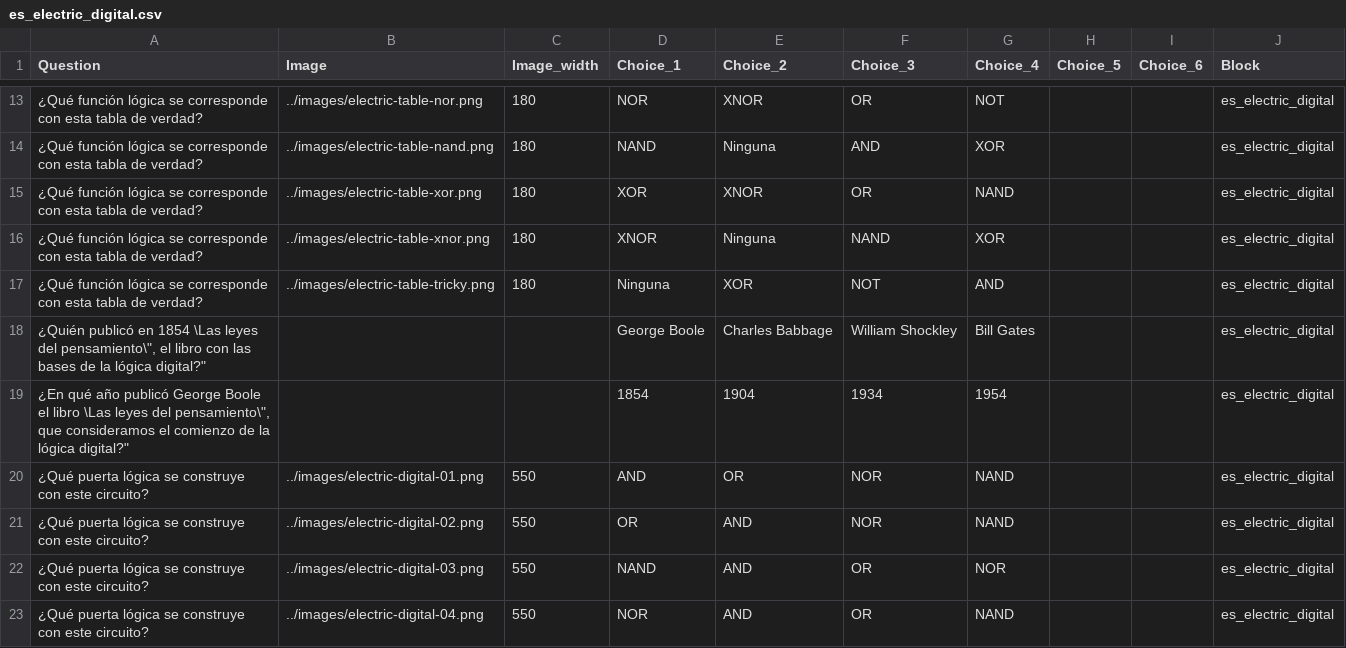
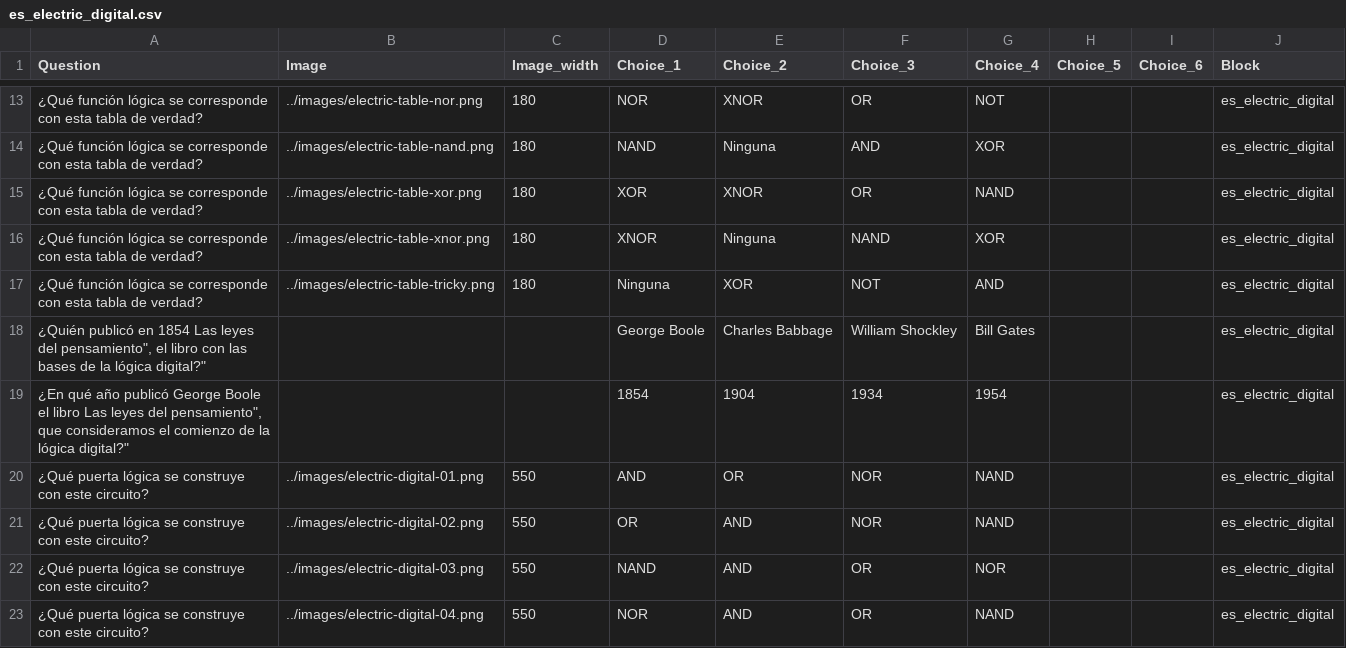
Before and after one commit to picuino/questionary, a CSV file: multichoice/build/es_electric_digital.csv, drawn as a sheet; only a part is shown, gaps mark what is left out.

```diff
--- a/multichoice/build/es_electric_digital.csv
+++ b/multichoice/build/es_electric_digital.csv
@@ -17,4 +17,4 @@ Question;Image;Image_width;Choice_1;Choice_2;Choice_3;Choice_4;Choice_5;Choice_6
 "¿Qué función lógica se corresponde con esta tabla de verdad?";"../images/electric-table-tricky.png";"180";"Ninguna";"XOR";"NOT";"AND";"";"";"es_electric_digital"
-"¿Quién publicó en 1854 \"Las leyes del pensamiento\", el libro con las bases de la lógica digital?";"";"";"George Boole";"Charles Babbage";"William Shockley";"Bill Gates";"";"";"es_electric_digital"
-"¿En qué año publicó George Boole el libro \"Las leyes del pensamiento\", que consideramos el comienzo de la lógica digital?";"";"";"1854";"1904";"1934";"1954";"";"";"es_electric_digital"
+"¿Quién publicó en 1854 "Las leyes del pensamiento", el libro con las bases de la lógica digital?";"";"";"George Boole";"Charles Babbage";"William Shockley";"Bill Gates";"";"";"es_electric_digital"
+"¿En qué año publicó George Boole el libro "Las leyes del pensamiento", que consideramos el comienzo de la lógica digital?";"";"";"1854";"1904";"1934";"1954";"";"";"es_electric_digital"
 "¿Qué puerta lógica se construye con este circuito?";"../images/electric-digital-01.png";"550";"AND";"OR";"NOR";"NAND";"";"";"es_electric_digital"
```
Also changed, not shown: 3 other files.
